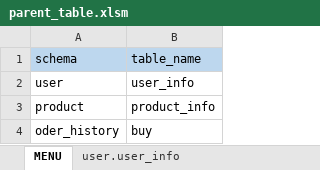
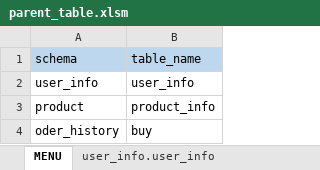
Before and after one commit to HiddenUtility/Mytuil, an Excel workbook: PostgresController/parent_table/parent_table.xlsm, sheet MENU, drawn as a sheet; values as stored, in another font and other column widths than the file's, no borders; charts and pictures not drawn; the diff names each change by its address in the sheet, - before the commit and + after, or states it on an @@ line.

```diff
--- a/PostgresController/parent_table/parent_table.xlsm (sheet MENU)
+++ b/PostgresController/parent_table/parent_table.xlsm (sheet MENU)
-sheet tab: user.user_info
+sheet tab: user_info.user_info
-A2: user
+A2: user_info
```
Also changed, not shown: sheet user_info.user_info, 7 other files.
